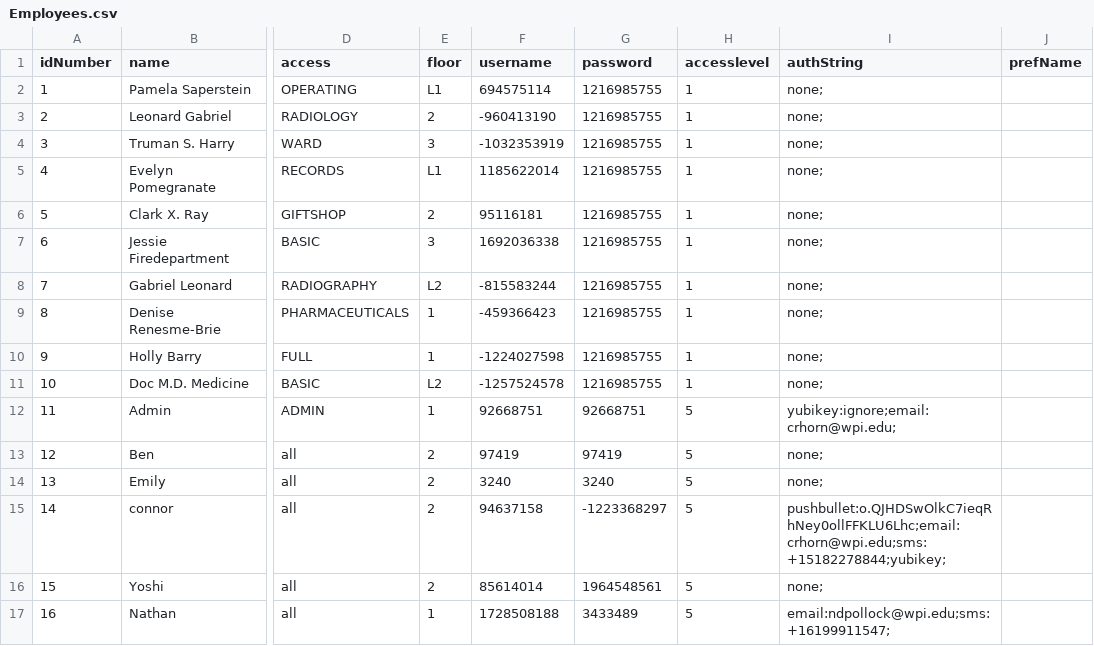
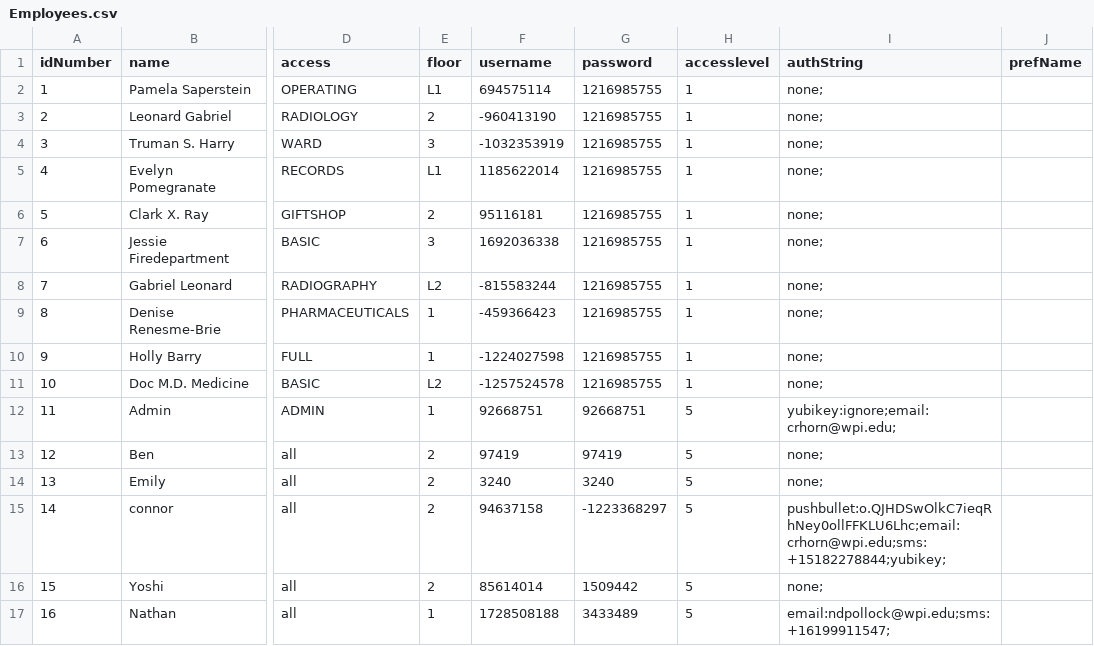
Before and after one commit to CS3733-D22-Team-Y/application, a CSV file: Employees.csv, drawn as a sheet; only a part is shown, gaps mark what is left out; the diff names each change by its address in the sheet, - before the commit and + after, or states it on an @@ line.

Commit message:
added dummy reset password account + admin bypass
user: Yoshi pass 1234

```diff
--- a/Employees.csv
+++ b/Employees.csv
-G16 (password): 1964548561
+G16 (password): 1509442
```
Also changed, not shown: 2 other files.
